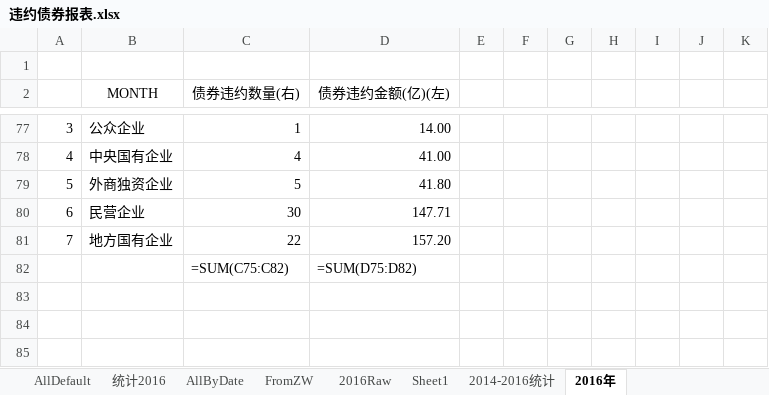
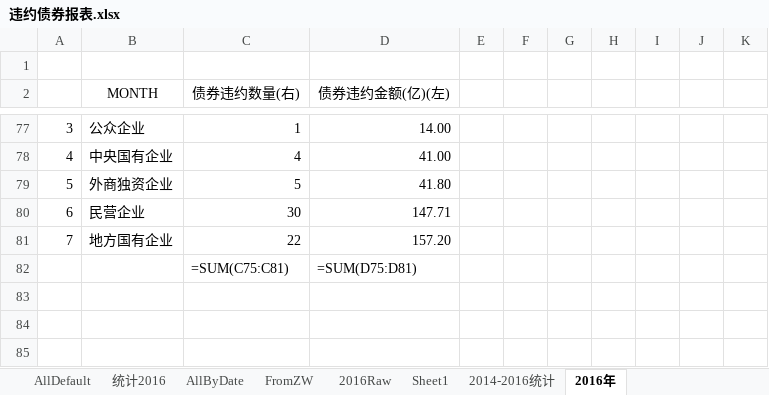
Before and after one commit to quicket/FinanceLecture, an Excel workbook: 违约债券报表.xlsx, sheet 2016年, drawn as a sheet; only a part is shown, gaps mark what is left out; values as stored, in another font and other column widths than the file's, no borders; formulas are shown in place of their values; charts and pictures not drawn; the diff names each change by its address in the sheet, - before the commit and + after, or states it on an @@ line.

Commit message:
增加违约债券2016年统计

```diff
--- a/违约债券报表.xlsx (sheet 2016年)
+++ b/违约债券报表.xlsx (sheet 2016年)
-C82 (债券违约数量(右)): =SUM(C75:C82)
+C82 (债券违约数量(右)): =SUM(C75:C81)
-D82 (债券违约金额(亿)(左)): =SUM(D75:D82)
+D82 (债券违约金额(亿)(左)): =SUM(D75:D81)
```
Also changed, not shown: charts or pictures.
